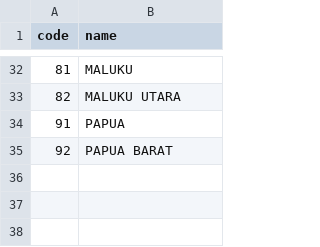
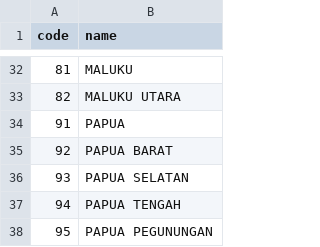
Before and after one commit to fityannugroho/idn-area-data, a CSV file: data/provinces.csv, drawn as a sheet; only a part is shown, gaps mark what is left out; the diff names each change by its address in the sheet, - before the commit and + after, or states it on an @@ line.

Commit message:
feat(data/provinces): update provinces according to REF-2022-2 Issue #13

```diff
--- a/data/provinces.csv
+++ b/data/provinces.csv
+row 36: 93 | PAPUA SELATAN
+row 37: 94 | PAPUA TENGAH
+row 38: 95 | PAPUA PEGUNUNGAN
```
